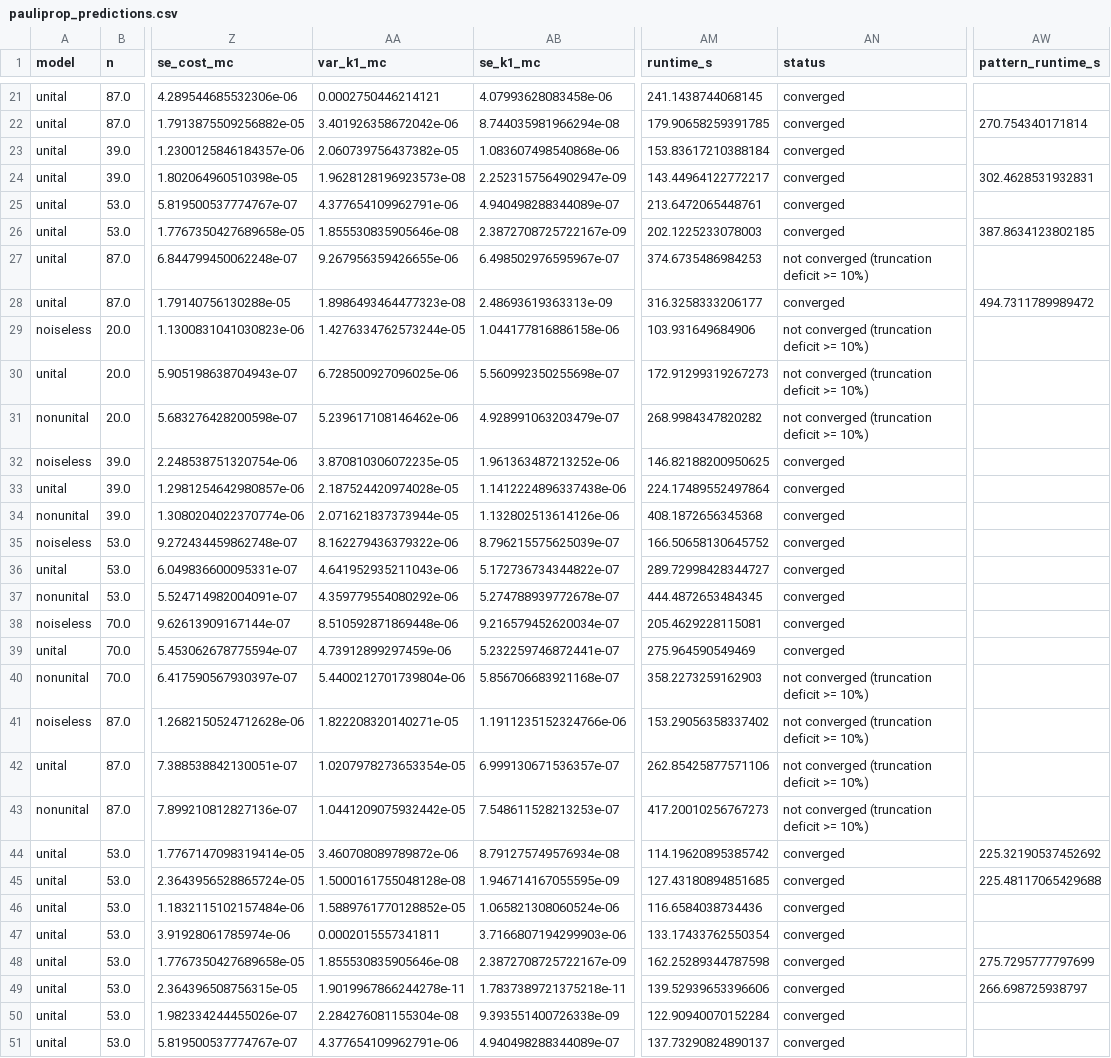
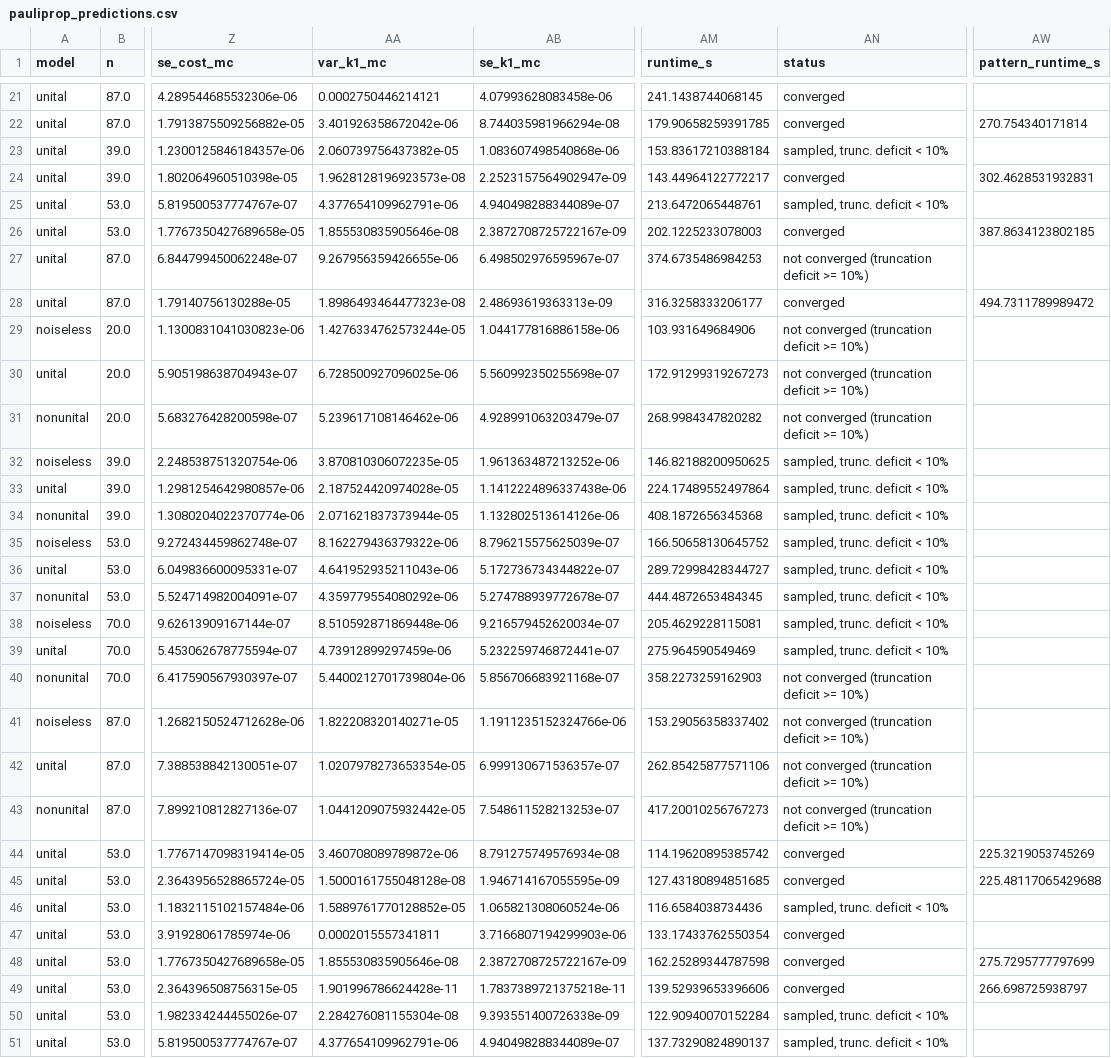
Before and after one commit to SSIT-Q/gradvar-phoenix, a CSV file: data/predictions/pauliprop_predictions.csv, drawn as a sheet; only a part is shown, gaps mark what is left out; the diff names each change by its address in the sheet, - before the commit and + after, or states it on an @@ line.

```diff
--- a/data/predictions/pauliprop_predictions.csv
+++ b/data/predictions/pauliprop_predictions.csv
-AN23 (status): converged
+AN23 (status): sampled, trunc. deficit < 10%
-AN25 (status): converged
+AN25 (status): sampled, trunc. deficit < 10%
-AN32:AN39 (status): converged
+AN32:AN39 (status): sampled, trunc. deficit < 10%
-AW44 (pattern_runtime_s): 225.32190537452692
+AW44 (pattern_runtime_s): 225.3219053745269
-AN46 (status): converged
+AN46 (status): sampled, trunc. deficit < 10%
-AA49 (var_k1_mc): 1.9019967866244278e-11
+AA49 (var_k1_mc): 1.901996786624428e-11
-AN50:AN51 (status): converged
+AN50:AN51 (status): sampled, trunc. deficit < 10%
```
Also changed, not shown: 3 other files.
